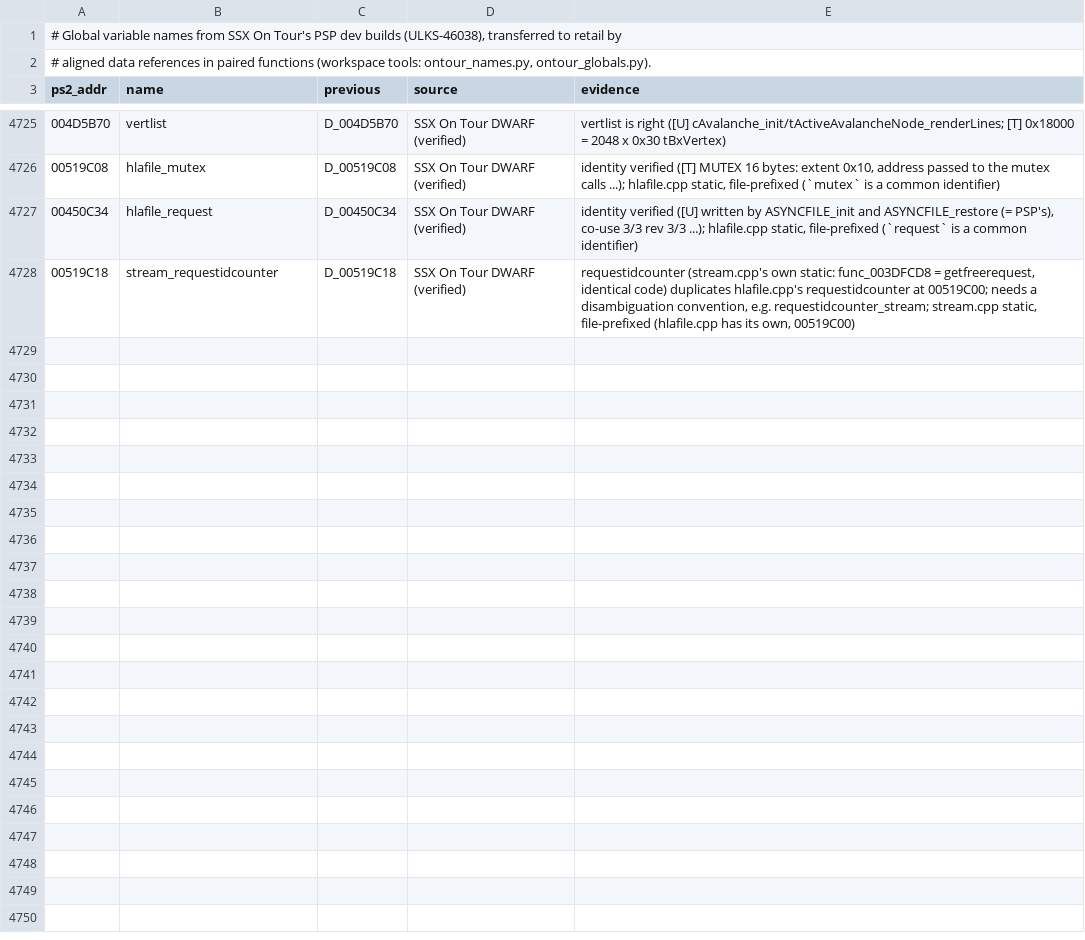
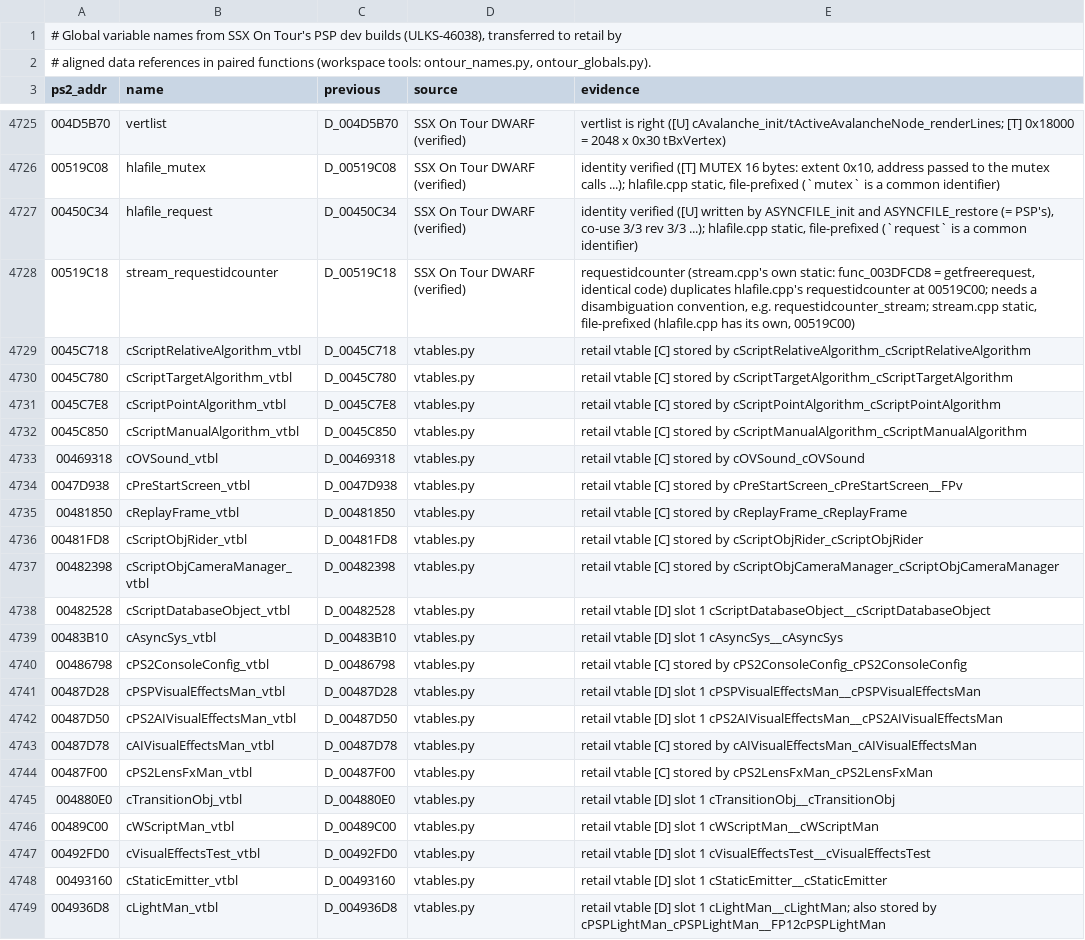
Before and after one commit to DevvyDont/ssx3, a TSV file: docs/ontour_globals.tsv, drawn as a sheet; only a part is shown, gaps mark what is left out; the diff names each change by its address in the sheet, - before the commit and + after, or states it on an @@ line.

```diff
--- a/docs/ontour_globals.tsv
+++ b/docs/ontour_globals.tsv
+row 4729: 0045C718 | cScriptRelativeAlgorithm_vtbl | D_0045C718 | vtables.py | retail vtable [C] stored by cScriptRelativeAlgorithm_cScriptRelativeAlgorithm
+row 4730: 0045C780 | cScriptTargetAlgorithm_vtbl | D_0045C780 | vtables.py | retail vtable [C] stored by cScriptTargetAlgorithm_cScriptTargetAlgorithm
+row 4731: 0045C7E8 | cScriptPointAlgorithm_vtbl | D_0045C7E8 | vtables.py | retail vtable [C] stored by cScriptPointAlgorithm_cScriptPointAlgorithm
+row 4732: 0045C850 | cScriptManualAlgorithm_vtbl | D_0045C850 | vtables.py | retail vtable [C] stored by cScriptManualAlgorithm_cScriptManualAlgorithm
+row 4733: 00469318 | cOVSound_vtbl | D_00469318 | vtables.py | retail vtable [C] stored by cOVSound_cOVSound
+row 4734: 0047D938 | cPreStartScreen_vtbl | D_0047D938 | vtables.py | retail vtable [C] stored by cPreStartScreen_cPreStartScreen__FPv
+row 4735: 00481850 | cReplayFrame_vtbl | D_00481850 | vtables.py | retail vtable [C] stored by cReplayFrame_cReplayFrame
+row 4736: 00481FD8 | cScriptObjRider_vtbl | D_00481FD8 | vtables.py | retail vtable [C] stored by cScriptObjRider_cScriptObjRider
+row 4737: 00482398 | cScriptObjCameraManager_vtbl | D_00482398 | vtables.py | retail vtable [C] stored by cScriptObjCameraManager_cScriptObjCameraManager
+row 4738: 00482528 | cScriptDatabaseObject_vtbl | D_00482528 | vtables.py | retail vtable [D] slot 1 cScriptDatabaseObject__cScriptDatabaseObject
+row 4739: 00483B10 | cAsyncSys_vtbl | D_00483B10 | vtables.py | retail vtable [D] slot 1 cAsyncSys__cAsyncSys
+row 4740: 00486798 | cPS2ConsoleConfig_vtbl | D_00486798 | vtables.py | retail vtable [C] stored by cPS2ConsoleConfig_cPS2ConsoleConfig
+row 4741: 00487D28 | cPSPVisualEffectsMan_vtbl | D_00487D28 | vtables.py | retail vtable [D] slot 1 cPSPVisualEffectsMan__cPSPVisualEffectsMan
+row 4742: 00487D50 | cPS2AIVisualEffectsMan_vtbl | D_00487D50 | vtables.py | retail vtable [D] slot 1 cPS2AIVisualEffectsMan__cPS2AIVisualEffectsMan
+row 4743: 00487D78 | cAIVisualEffectsMan_vtbl | D_00487D78 | vtables.py | retail vtable [C] stored by cAIVisualEffectsMan_cAIVisualEffectsMan
+row 4744: 00487F00 | cPS2LensFxMan_vtbl | D_00487F00 | vtables.py | retail vtable [C] stored by cPS2LensFxMan_cPS2LensFxMan
+row 4745: 004880E0 | cTransitionObj_vtbl | D_004880E0 | vtables.py | retail vtable [D] slot 1 cTransitionObj__cTransitionObj
+row 4746: 00489C00 | cWScriptMan_vtbl | D_00489C00 | vtables.py | retail vtable [D] slot 1 cWScriptMan__cWScriptMan
+row 4747: 00492FD0 | cVisualEffectsTest_vtbl | D_00492FD0 | vtables.py | retail vtable [D] slot 1 cVisualEffectsTest__cVisualEffectsTest
+row 4748: 00493160 | cStaticEmitter_vtbl | D_00493160 | vtables.py | retail vtable [D] slot 1 cStaticEmitter__cStaticEmitter
+row 4749: 004936D8 | cLightMan_vtbl | D_004936D8 | vtables.py | retail vtable [D] slot 1 cLightMan__cLightMan; also stored by cPSPLightMan_cPSPLightMan__FP12cPSPLightMan
```
Also changed, not shown: 21 other files.
